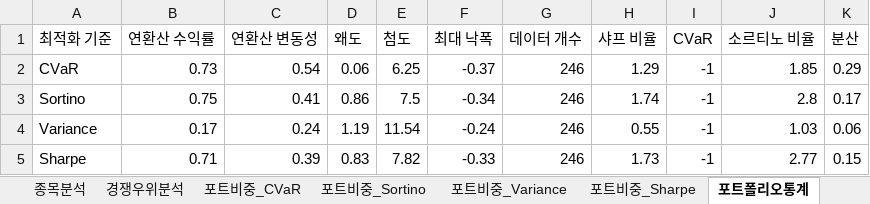
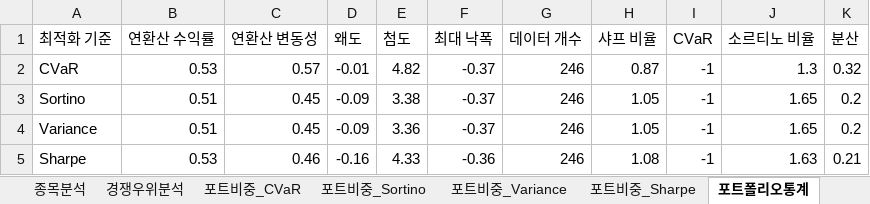
Before and after one commit to pozuelodealarcon/Portfolio, an Excel workbook: deep_fund.xlsx, sheet 포트폴리오통계, drawn as a sheet; values as stored, in another font and other column widths than the file's, no borders; table styles not drawn; the diff names each change by its address in the sheet, - before the commit and + after, or states it on an @@ line.

```diff
--- a/deep_fund.xlsx (sheet 포트폴리오통계)
+++ b/deep_fund.xlsx (sheet 포트폴리오통계)
-B2 (연환산 수익률): 0.73
+B2 (연환산 수익률): 0.53
-C2 (연환산 변동성): 0.54
+C2 (연환산 변동성): 0.57
-D2 (왜도): 0.06
+D2 (왜도): -0.01
-E2 (첨도): 6.25
+E2 (첨도): 4.82
-H2 (샤프 비율): 1.29
+H2 (샤프 비율): 0.87
-J2 (소르티노 비율): 1.85
+J2 (소르티노 비율): 1.3
-K2 (분산): 0.29
+K2 (분산): 0.32
-B3 (연환산 수익률): 0.75
+B3 (연환산 수익률): 0.51
-C3 (연환산 변동성): 0.41
+C3 (연환산 변동성): 0.45
-D3 (왜도): 0.86
+D3 (왜도): -0.09
-E3 (첨도): 7.5
+E3 (첨도): 3.38
-F3 (최대 낙폭): -0.34
+F3 (최대 낙폭): -0.37
-H3 (샤프 비율): 1.74
+H3 (샤프 비율): 1.05
-J3 (소르티노 비율): 2.8
+J3 (소르티노 비율): 1.65
-K3 (분산): 0.17
+K3 (분산): 0.2
-B4 (연환산 수익률): 0.17
+B4 (연환산 수익률): 0.51
-C4 (연환산 변동성): 0.24
+C4 (연환산 변동성): 0.45
-D4 (왜도): 1.19
+D4 (왜도): -0.09
-E4 (첨도): 11.54
+E4 (첨도): 3.36
-F4 (최대 낙폭): -0.24
+F4 (최대 낙폭): -0.37
-H4 (샤프 비율): 0.55
+H4 (샤프 비율): 1.05
-J4 (소르티노 비율): 1.03
+J4 (소르티노 비율): 1.65
-K4 (분산): 0.06
+K4 (분산): 0.2
-B5 (연환산 수익률): 0.71
+B5 (연환산 수익률): 0.53
-C5 (연환산 변동성): 0.39
+C5 (연환산 변동성): 0.46
-D5 (왜도): 0.83
+D5 (왜도): -0.16
-E5 (첨도): 7.82
+E5 (첨도): 4.33
-F5 (최대 낙폭): -0.33
+F5 (최대 낙폭): -0.36
-H5 (샤프 비율): 1.73
+H5 (샤프 비율): 1.08
-J5 (소르티노 비율): 2.77
+J5 (소르티노 비율): 1.63
-K5 (분산): 0.15
+K5 (분산): 0.21
```
Also changed, not shown: sheet 종목분석, sheet 종목뉴스, sheet 경쟁우위분석, sheet 포트비중_Sortino, sheet 포트비중_Sharpe, sheet 포트비중_Variance, 1 more sheet, 1 other file.
